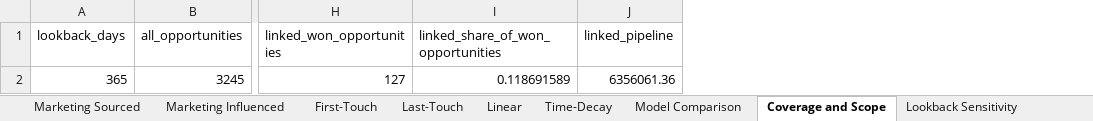
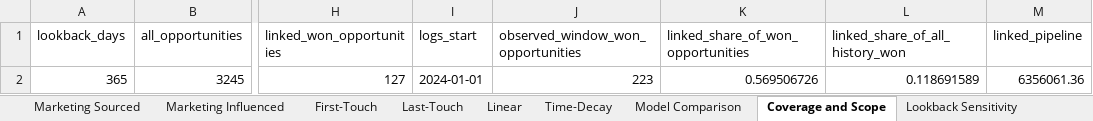
Before and after one commit to AndreImperial/Datathon-, an Excel workbook: outputs/analysis/attribution_models.xlsx, sheet Coverage and Scope, drawn as a sheet; only a part is shown, gaps mark what is left out; values as stored, in another font and other column widths than the file's, no borders; addresses are those after the commit; the diff names each change by its address in the sheet, - before the commit and + after, or states it on an @@ line.

```diff
--- a/outputs/analysis/attribution_models.xlsx (sheet Coverage and Scope)
+++ b/outputs/analysis/attribution_models.xlsx (sheet Coverage and Scope)
+column I (logs_start), row 2: 2024-01-01
+column J, rows 1-2: observed_window_won_opportunities | 223
+column L (linked_share_of_all_history_won), row 2: 0.118691589
-K2: 0.118691589
+K2: 0.569506726
```
Also changed, not shown: sheet Lookback Sensitivity, outputs/analysis/budget_recommendation.xlsx, outputs/analysis/channel_roi.xlsx, 36 other files.
